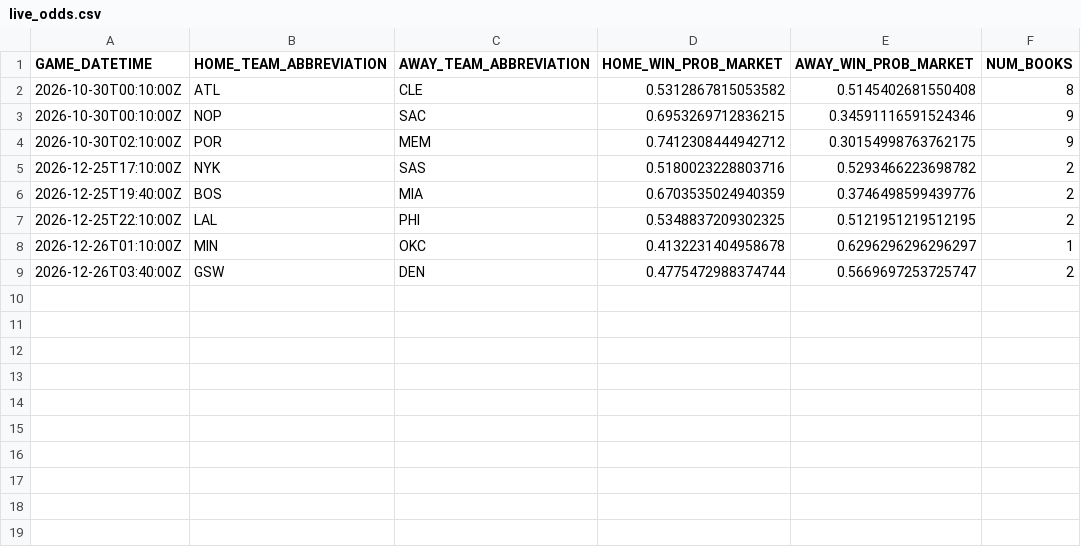
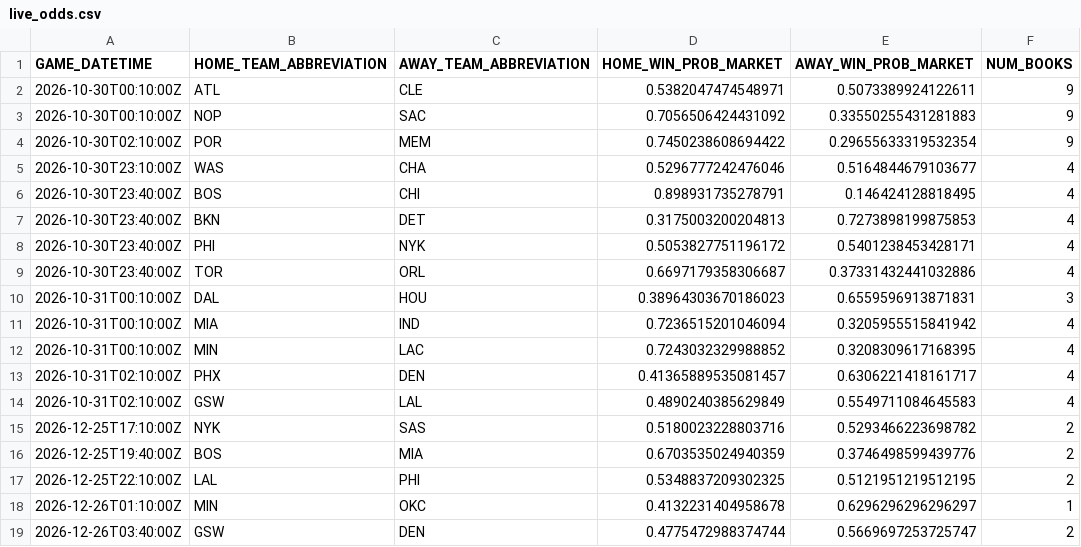
Before and after one commit to manavgupta26012-code/nba-predictor, a CSV file: data/live_odds.csv, drawn as a sheet.

```diff
--- a/data/live_odds.csv
+++ b/data/live_odds.csv
@@ -1,5 +1,15 @@
 GAME_DATETIME,HOME_TEAM_ABBREVIATION,AWAY_TEAM_ABBREVIATION,HOME_WIN_PROB_MARKET,AWAY_WIN_PROB_MARKET,NUM_BOOKS
-2026-10-30T00:10:00Z,ATL,CLE,0.5312867815053582,0.5145402681550408,8
-2026-10-30T00:10:00Z,NOP,SAC,0.6953269712836215,0.34591116591524346,9
-2026-10-30T02:10:00Z,POR,MEM,0.7412308444942712,0.30154998763762175,9
+2026-10-30T00:10:00Z,ATL,CLE,0.5382047474548971,0.5073389924122611,9
+2026-10-30T00:10:00Z,NOP,SAC,0.7056506424431092,0.33550255431281883,9
+2026-10-30T02:10:00Z,POR,MEM,0.7450238608694422,0.29655633319532354,9
+2026-10-30T23:10:00Z,WAS,CHA,0.5296777242476046,0.5164844679103677,4
+2026-10-30T23:40:00Z,BOS,CHI,0.898931735278791,0.146424128818495,4
+2026-10-30T23:40:00Z,BKN,DET,0.3175003200204813,0.7273898199875853,4
+2026-10-30T23:40:00Z,PHI,NYK,0.5053827751196172,0.5401238453428171,4
+2026-10-30T23:40:00Z,TOR,ORL,0.6697179358306687,0.37331432441032886,4
+2026-10-31T00:10:00Z,DAL,HOU,0.38964303670186023,0.6559596913871831,3
+2026-10-31T00:10:00Z,MIA,IND,0.7236515201046094,0.3205955515841942,4
+2026-10-31T00:10:00Z,MIN,LAC,0.7243032329988852,0.3208309617168395,4
+2026-10-31T02:10:00Z,PHX,DEN,0.41365889535081457,0.6306221418161717,4
+2026-10-31T02:10:00Z,GSW,LAL,0.4890240385629849,0.5549711084645583,4
 2026-12-25T17:10:00Z,NYK,SAS,0.5180023228803716,0.5293466223698782,2
```
